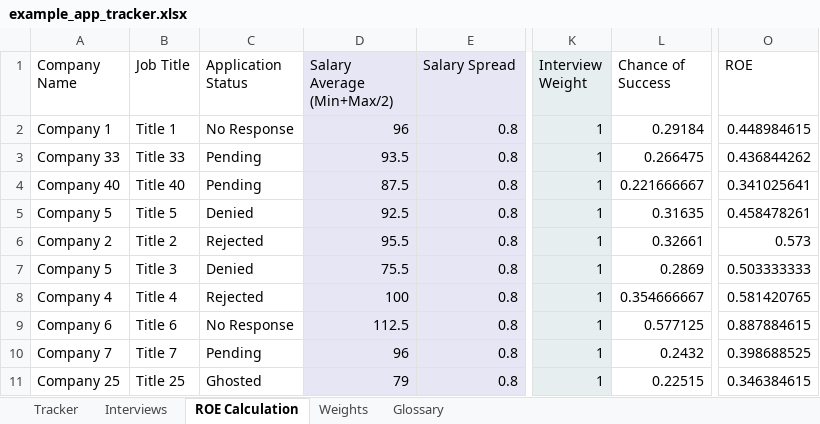
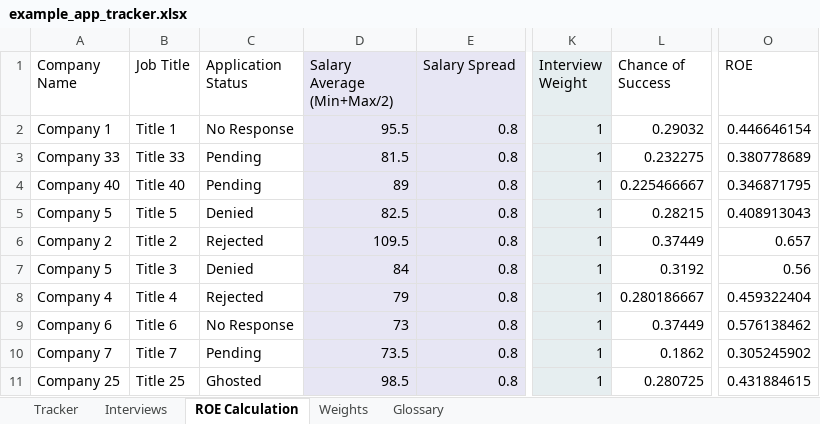
Before and after one commit to gwharris/application_tracker, an Excel workbook: excel/example_app_tracker.xlsx, sheet ROE Calculation, drawn as a sheet; only a part is shown, gaps mark what is left out; values as stored, in another font and other column widths than the file's, no borders; the diff covers the shown part only; the diff names each change by its address in the sheet, - before the commit and + after, or states it on an @@ line.

```diff
--- a/excel/example_app_tracker.xlsx (sheet ROE Calculation)
+++ b/excel/example_app_tracker.xlsx (sheet ROE Calculation)
-D2 (Salary Average (Min+Max/2)): 96
+D2 (Salary Average (Min+Max/2)): 95.5
-L2 (Chance of Success): 0.29184
+L2 (Chance of Success): 0.29032
-O2 (ROE): 0.448984615
+O2 (ROE): 0.446646154
-D3 (Salary Average (Min+Max/2)): 93.5
+D3 (Salary Average (Min+Max/2)): 81.5
-L3 (Chance of Success): 0.266475
+L3 (Chance of Success): 0.232275
-O3 (ROE): 0.436844262
+O3 (ROE): 0.380778689
-D4 (Salary Average (Min+Max/2)): 87.5
+D4 (Salary Average (Min+Max/2)): 89
-L4 (Chance of Success): 0.221666667
+L4 (Chance of Success): 0.225466667
-O4 (ROE): 0.341025641
+O4 (ROE): 0.346871795
-D5 (Salary Average (Min+Max/2)): 92.5
+D5 (Salary Average (Min+Max/2)): 82.5
-L5 (Chance of Success): 0.31635
+L5 (Chance of Success): 0.28215
-O5 (ROE): 0.458478261
+O5 (ROE): 0.408913043
-D6 (Salary Average (Min+Max/2)): 95.5
+D6 (Salary Average (Min+Max/2)): 109.5
-L6 (Chance of Success): 0.32661
+L6 (Chance of Success): 0.37449
-O6 (ROE): 0.573
+O6 (ROE): 0.657
-D7 (Salary Average (Min+Max/2)): 75.5
+D7 (Salary Average (Min+Max/2)): 84
-L7 (Chance of Success): 0.2869
+L7 (Chance of Success): 0.3192
-O7 (ROE): 0.503333333
+O7 (ROE): 0.56
-D8 (Salary Average (Min+Max/2)): 100
+D8 (Salary Average (Min+Max/2)): 79
-L8 (Chance of Success): 0.354666667
+L8 (Chance of Success): 0.280186667
-O8 (ROE): 0.581420765
+O8 (ROE): 0.459322404
-D9 (Salary Average (Min+Max/2)): 112.5
+D9 (Salary Average (Min+Max/2)): 73
-L9 (Chance of Success): 0.577125
+L9 (Chance of Success): 0.37449
-O9 (ROE): 0.887884615
+O9 (ROE): 0.576138462
-D10 (Salary Average (Min+Max/2)): 96
+D10 (Salary Average (Min+Max/2)): 73.5
-L10 (Chance of Success): 0.2432
+L10 (Chance of Success): 0.1862
-O10 (ROE): 0.398688525
+O10 (ROE): 0.305245902
-D11 (Salary Average (Min+Max/2)): 79
+D11 (Salary Average (Min+Max/2)): 98.5
-L11 (Chance of Success): 0.22515
+L11 (Chance of Success): 0.280725
-O11 (ROE): 0.346384615
+O11 (ROE): 0.431884615
```
Also changed, not shown: 222 edited cells elsewhere in this sheet, sheet Tracker.
